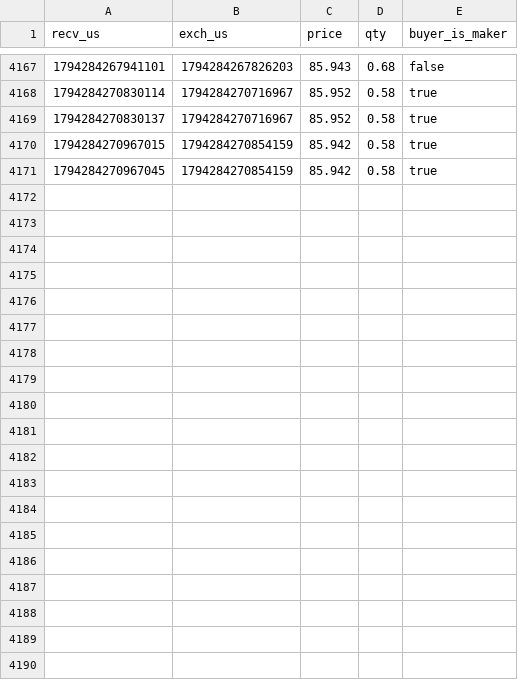
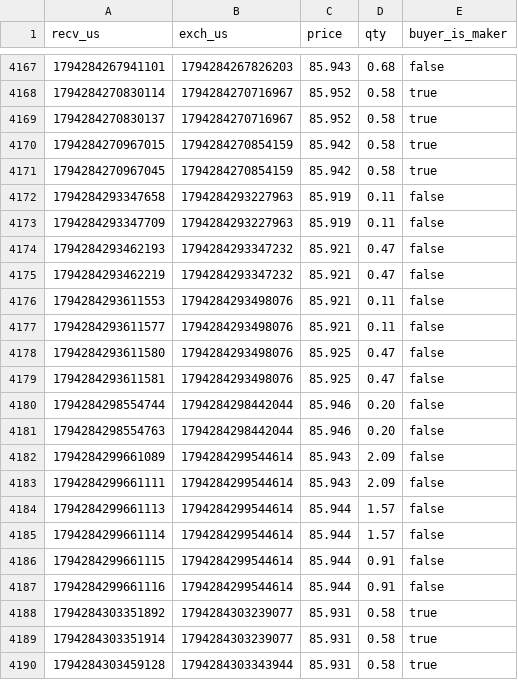
Before and after one commit to Surcharge2491/HFT_bullet, a CSV file: bullet-data/bullet-SOL-USD-trades-2026-11-10.csv, drawn as a sheet; only a part is shown, gaps mark what is left out; the diff covers the shown part only.

```diff
--- a/bullet-data/bullet-SOL-USD-trades-2026-11-10.csv
+++ b/bullet-data/bullet-SOL-USD-trades-2026-11-10.csv
@@ -4171 +4171,20 @@ recv_us,exch_us,price,qty,buyer_is_maker
 1794284270967045,1794284270854159,85.942,0.58,true
+1794284293347658,1794284293227963,85.919,0.11,false
+1794284293347709,1794284293227963,85.919,0.11,false
+1794284293462193,1794284293347232,85.921,0.47,false
+1794284293462219,1794284293347232,85.921,0.47,false
+1794284293611553,1794284293498076,85.921,0.11,false
+1794284293611577,1794284293498076,85.921,0.11,false
+1794284293611580,1794284293498076,85.925,0.47,false
+1794284293611581,1794284293498076,85.925,0.47,false
+1794284298554744,1794284298442044,85.946,0.20,false
+1794284298554763,1794284298442044,85.946,0.20,false
+1794284299661089,1794284299544614,85.943,2.09,false
+1794284299661111,1794284299544614,85.943,2.09,false
+1794284299661113,1794284299544614,85.944,1.57,false
+1794284299661114,1794284299544614,85.944,1.57,false
+1794284299661115,1794284299544614,85.944,0.91,false
+1794284299661116,1794284299544614,85.944,0.91,false
+1794284303351892,1794284303239077,85.931,0.58,true
+1794284303351914,1794284303239077,85.931,0.58,true
+1794284303459128,1794284303343944,85.931,0.58,true
```
Also changed, not shown: 13 added rows elsewhere in this file, 2 other files.
